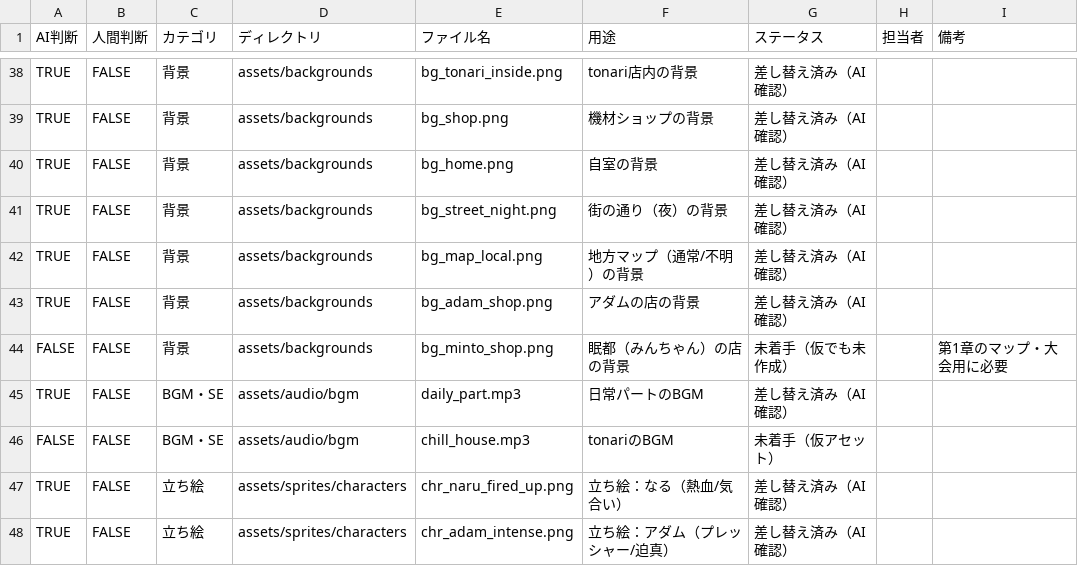
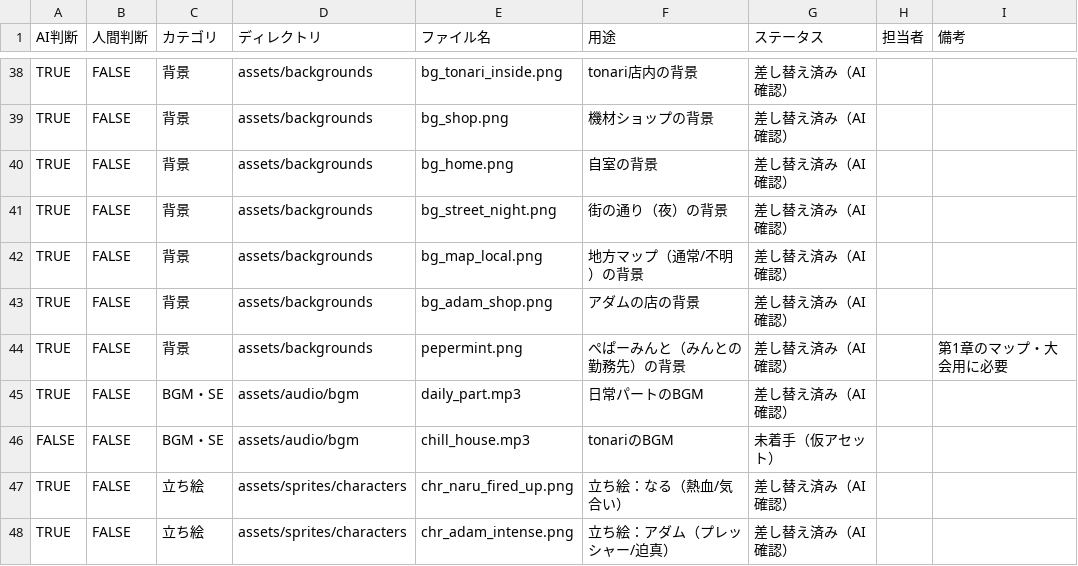
Before and after one commit to haseatsu114514-dot/shisha-game, a CSV file: docs/assets/asset_replacement_progress.csv, drawn as a sheet; only a part is shown, gaps mark what is left out.

Commit message:
Update asset replacement progress for minto shop

```diff
--- a/docs/assets/asset_replacement_progress.csv
+++ b/docs/assets/asset_replacement_progress.csv
@@ -43,3 +43,3 @@ TRUE,FALSE,背景,assets/backgrounds,bg_map_local.png,地方マップ（通常/
 TRUE,FALSE,背景,assets/backgrounds,bg_adam_shop.png,アダムの店の背景,差し替え済み（AI確認）,,
-FALSE,FALSE,背景,assets/backgrounds,bg_minto_shop.png,眠都（みんちゃん）の店の背景,未着手（仮でも未作成）,,第1章のマップ・大会用に必要
+TRUE,FALSE,背景,assets/backgrounds,pepermint.png,ぺぱーみんと（みんとの勤務先）の背景,差し替え済み（AI確認）,,第1章のマップ・大会用に必要
 TRUE,FALSE,BGM・SE,assets/audio/bgm,daily_part.mp3,日常パートのBGM,差し替え済み（AI確認）,,
```
